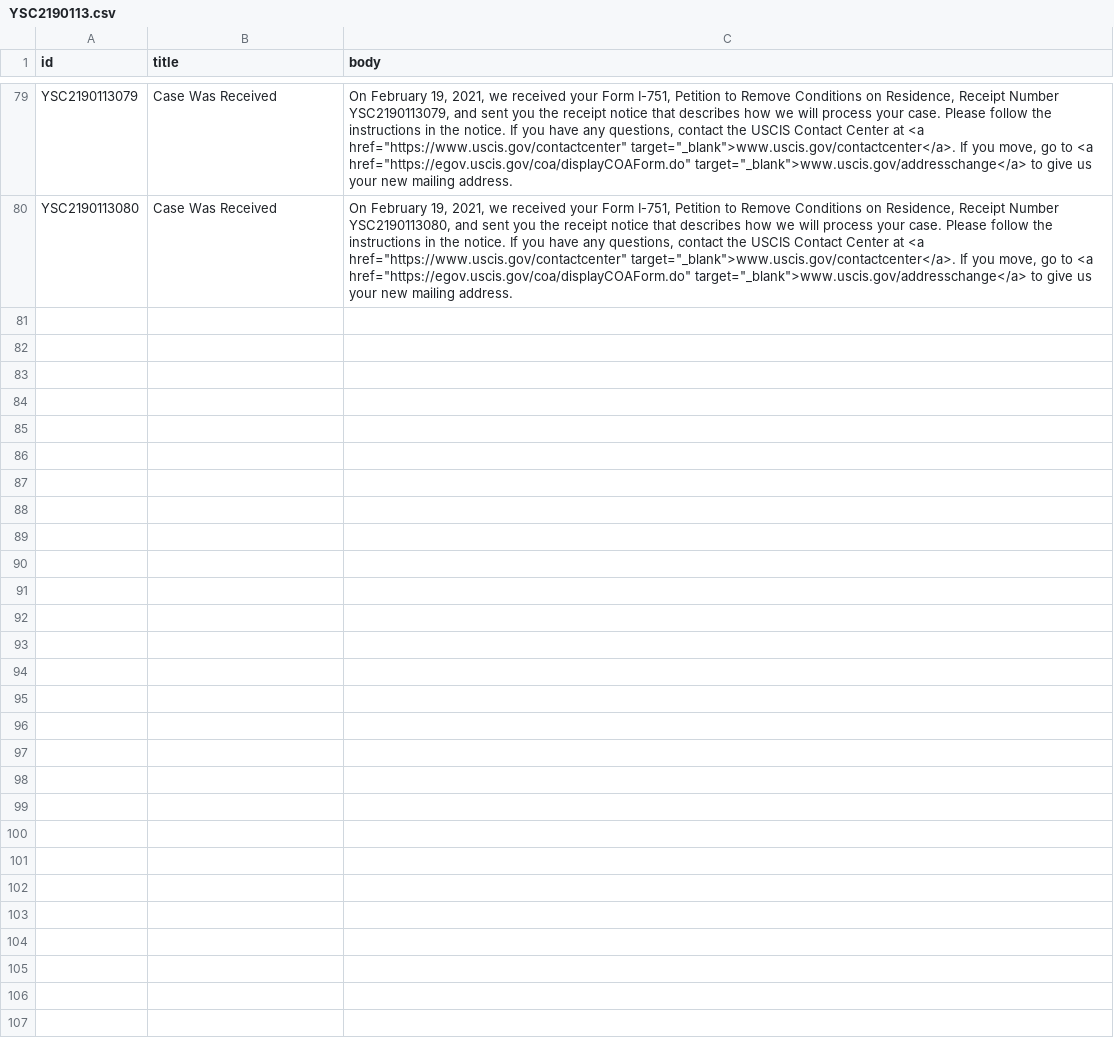
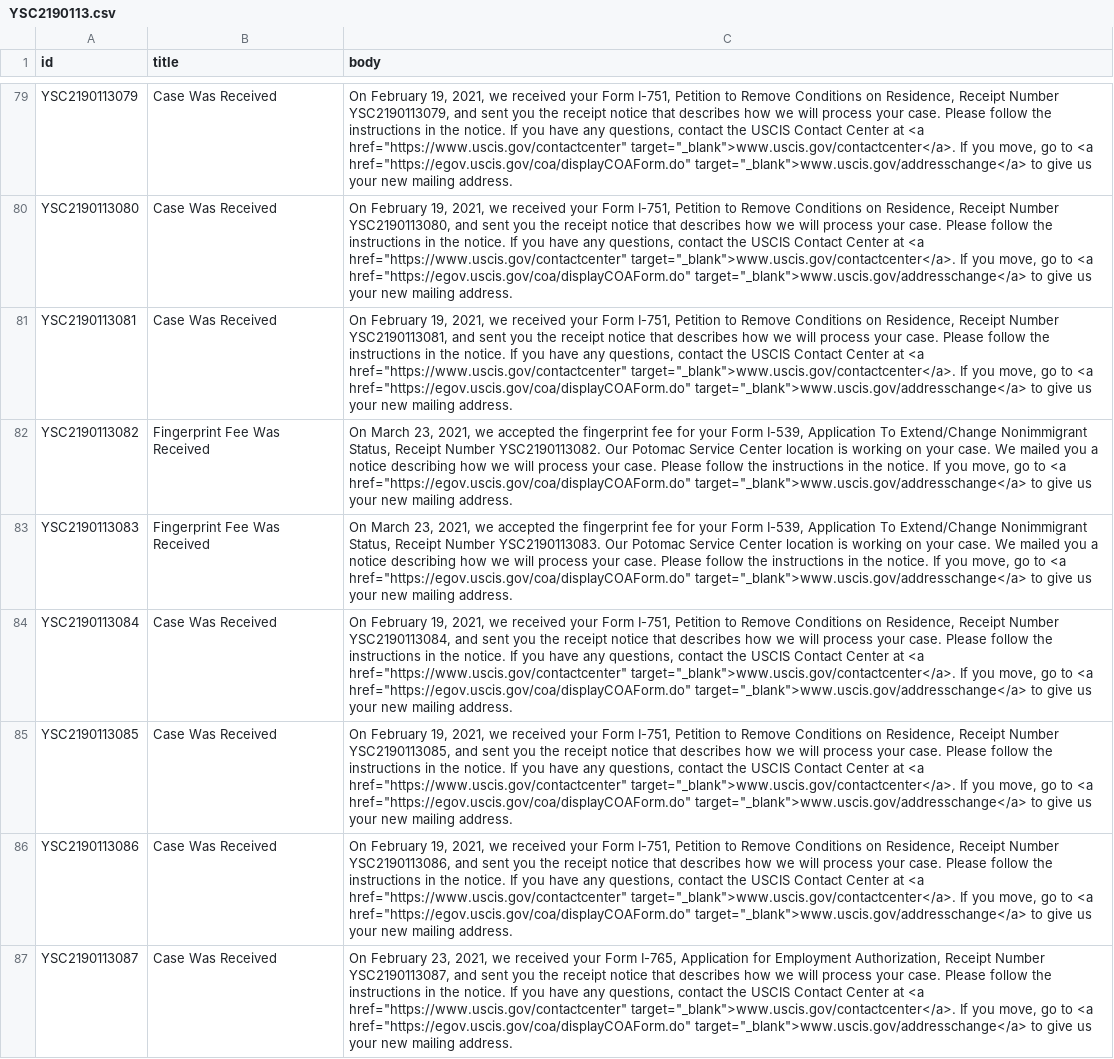
Before and after one commit to opt-lol/opt-data, a CSV file: data/YSC2190113.csv, drawn as a sheet; only a part is shown, gaps mark what is left out; the diff names each change by its address in the sheet, - before the commit and + after, or states it on an @@ line.

```diff
--- a/data/YSC2190113.csv
+++ b/data/YSC2190113.csv
+row 81: YSC2190113081 | Case Was Received | On February 19, 2021, we received your Form I-751, Petition to Remove Conditions on Residence, Receipt Number YSC2190113081, and sent you the receipt notice that describes how we will process your case. Please follow the instructions in the notice. If you have any questions, contact the USCIS Contact Center at <a href="https://www.uscis.gov/contactcenter" target="_blank">www.uscis.gov/contactcenter</a>. If you move, go to <a href="https://egov.uscis.gov/coa/displayCOAForm.do" target="_blank">www.uscis.gov/addresschange</a> to give us your new mailing address.
+row 82: YSC2190113082 | Fingerprint Fee Was Received | On March 23, 2021, we accepted the fingerprint fee for your Form I-539, Application To Extend/Change Nonimmigrant Status, Receipt Number YSC2190113082. Our Potomac Service Center location is working on your case. We mailed you a notice describing how we will process your case. Please follow the instructions in the notice. If you move, go to <a href="https://egov.uscis.gov/coa/displayCOAForm.do" target="_blank">www.uscis.gov/addresschange</a> to give us your new mailing address.
+row 83: YSC2190113083 | Fingerprint Fee Was Received | On March 23, 2021, we accepted the fingerprint fee for your Form I-539, Application To Extend/Change Nonimmigrant Status, Receipt Number YSC2190113083. Our Potomac Service Center location is working on your case. We mailed you a notice describing how we will process your case. Please follow the instructions in the notice. If you move, go to <a href="https://egov.uscis.gov/coa/displayCOAForm.do" target="_blank">www.uscis.gov/addresschange</a> to give us your new mailing address.
+row 84: YSC2190113084 | Case Was Received | On February 19, 2021, we received your Form I-751, Petition to Remove Conditions on Residence, Receipt Number YSC2190113084, and sent you the receipt notice that describes how we will process your case. Please follow the instructions in the notice. If you have any questions, contact the USCIS Contact Center at <a href="https://www.uscis.gov/contactcenter" target="_blank">www.uscis.gov/contactcenter</a>. If you move, go to <a href="https://egov.uscis.gov/coa/displayCOAForm.do" target="_blank">www.uscis.gov/addresschange</a> to give us your new mailing address.
+row 85: YSC2190113085 | Case Was Received | On February 19, 2021, we received your Form I-751, Petition to Remove Conditions on Residence, Receipt Number YSC2190113085, and sent you the receipt notice that describes how we will process your case. Please follow the instructions in the notice. If you have any questions, contact the USCIS Contact Center at <a href="https://www.uscis.gov/contactcenter" target="_blank">www.uscis.gov/contactcenter</a>. If you move, go to <a href="https://egov.uscis.gov/coa/displayCOAForm.do" target="_blank">www.uscis.gov/addresschange</a> to give us your new mailing address.
+row 86: YSC2190113086 | Case Was Received | On February 19, 2021, we received your Form I-751, Petition to Remove Conditions on Residence, Receipt Number YSC2190113086, and sent you the receipt notice that describes how we will process your case. Please follow the instructions in the notice. If you have any questions, contact the USCIS Contact Center at <a href="https://www.uscis.gov/contactcenter" target="_blank">www.uscis.gov/contactcenter</a>. If you move, go to <a href="https://egov.uscis.gov/coa/displayCOAForm.do" target="_blank">www.uscis.gov/addresschange</a> to give us your new mailing address.
+row 87: YSC2190113087 | Case Was Received | On February 23, 2021, we received your Form I-765, Application for Employment Authorization, Receipt Number YSC2190113087, and sent you the receipt notice that describes how we will process your case. Please follow the instructions in the notice. If you have any questions, contact the USCIS Contact Center at <a href="https://www.uscis.gov/contactcenter" target="_blank">www.uscis.gov/contactcenter</a>. If you move, go to <a href="https://egov.uscis.gov/coa/displayCOAForm.do" target="_blank">www.uscis.gov/addresschange</a> to give us your new mailing address.
```
Also changed, not shown: data/YSC2190050.csv, data/YSC2190057.csv, 36 other files.
